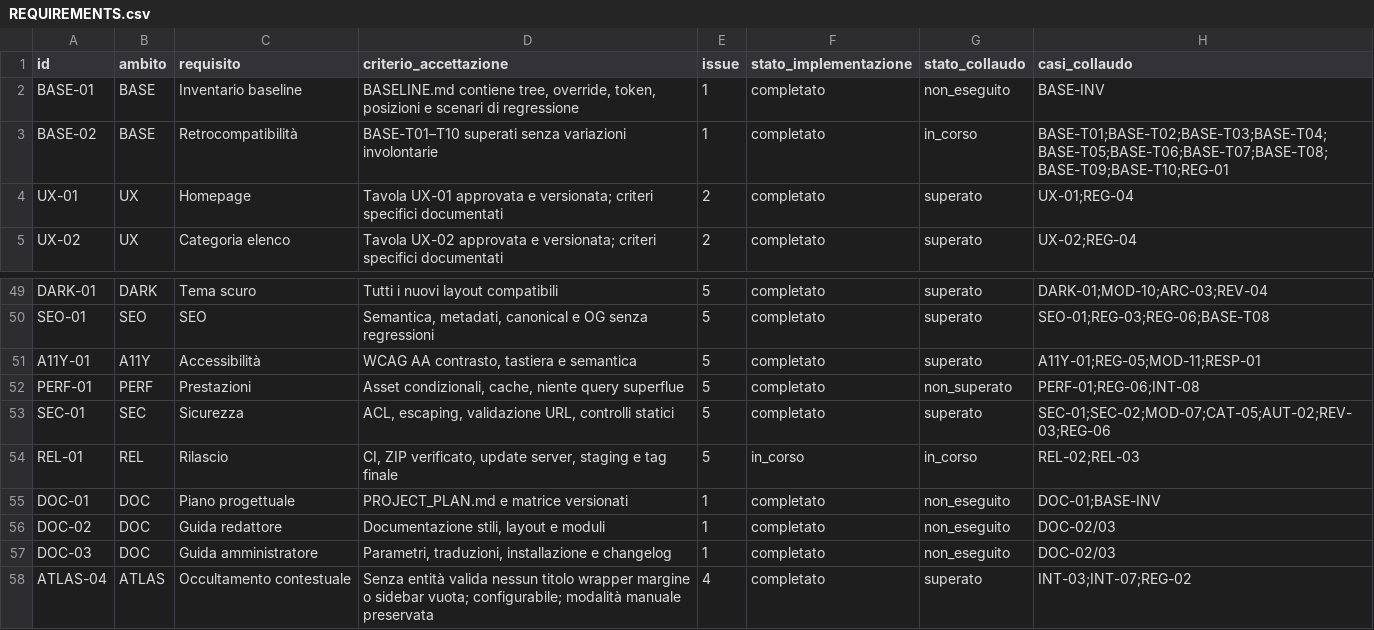
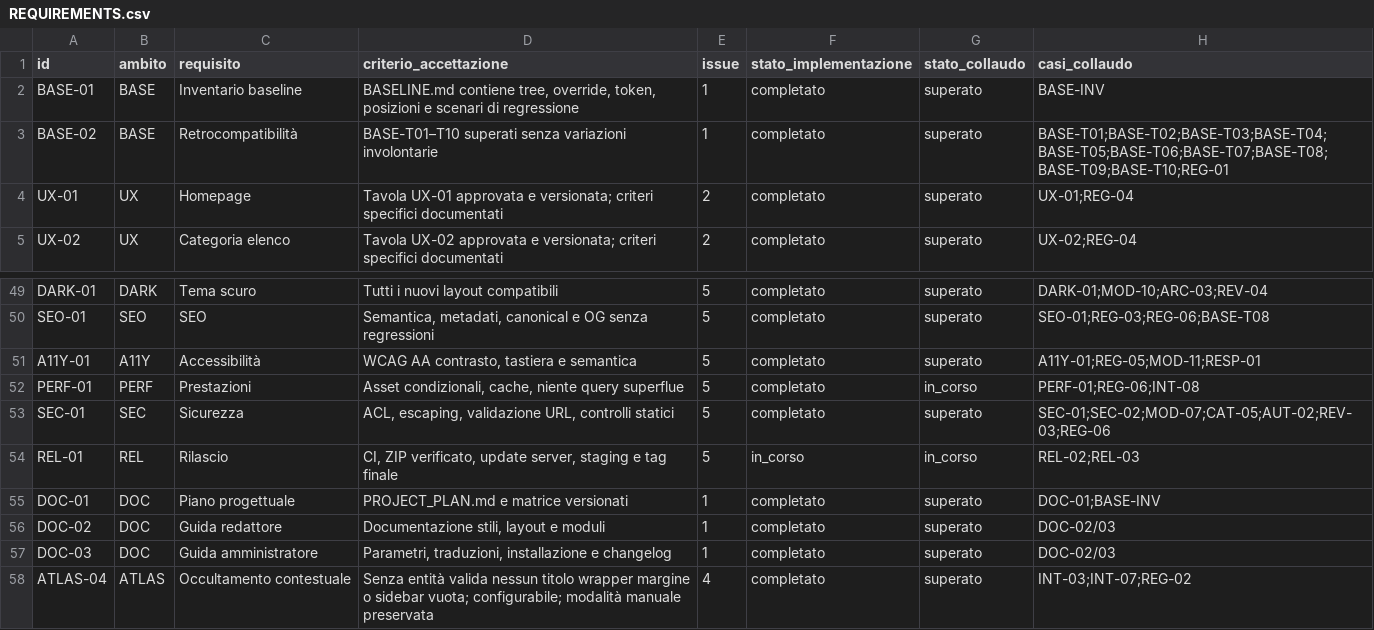
Before and after one commit to jeckodevelopment/tpl_operaplus, a CSV file: docs/magazine/REQUIREMENTS.csv, drawn as a sheet; only a part is shown, gaps mark what is left out.

Commit message:
docs: record final acceptance lot 9A and baseline audit (#71)
* docs: record final acceptance lot 9A (ESITI_COLLAUDO.csv)

* docs: record final acceptance lot 9A (REQUIREMENTS.csv)

* docs: record final acceptance lot 9A (COLLAUDO.md)

```diff
--- a/docs/magazine/REQUIREMENTS.csv
+++ b/docs/magazine/REQUIREMENTS.csv
@@ -1,4 +1,4 @@
 id,ambito,requisito,criterio_accettazione,issue,stato_implementazione,stato_collaudo,casi_collaudo
-"BASE-01","BASE","Inventario baseline","BASELINE.md contiene tree, override, token, posizioni e scenari di regressione","1","completato","non_eseguito","BASE-INV"
-"BASE-02","BASE","Retrocompatibilità","BASE-T01–T10 superati senza variazioni involontarie","1","completato","in_corso","BASE-T01;BASE-T02;BASE-T03;BASE-T04;BASE-T05;BASE-T06;BASE-T07;BASE-T08;BASE-T09;BASE-T10;REG-01"
+"BASE-01","BASE","Inventario baseline","BASELINE.md contiene tree, override, token, posizioni e scenari di regressione","1","completato","superato","BASE-INV"
+"BASE-02","BASE","Retrocompatibilità","BASE-T01–T10 superati senza variazioni involontarie","1","completato","superato","BASE-T01;BASE-T02;BASE-T03;BASE-T04;BASE-T05;BASE-T06;BASE-T07;BASE-T08;BASE-T09;BASE-T10;REG-01"
 "UX-01","UX","Homepage","Tavola UX-01 approvata e versionata; criteri specifici documentati","2","completato","superato","UX-01;REG-04"
@@ -51,8 +51,8 @@ id,ambito,requisito,criterio_accettazione,issue,stato_implementazione,stato_coll
 "A11Y-01","A11Y","Accessibilità","WCAG AA contrasto, tastiera e semantica","5","completato","superato","A11Y-01;REG-05;MOD-11;RESP-01"
-"PERF-01","PERF","Prestazioni","Asset condizionali, cache, niente query superflue","5","completato","non_superato","PERF-01;REG-06;INT-08"
+"PERF-01","PERF","Prestazioni","Asset condizionali, cache, niente query superflue","5","completato","in_corso","PERF-01;REG-06;INT-08"
 "SEC-01","SEC","Sicurezza","ACL, escaping, validazione URL, controlli statici","5","completato","superato","SEC-01;SEC-02;MOD-07;CAT-05;AUT-02;REV-03;REG-06"
 "REL-01","REL","Rilascio","CI, ZIP verificato, update server, staging e tag finale","5","in_corso","in_corso","REL-02;REL-03"
-"DOC-01","DOC","Piano progettuale","PROJECT_PLAN.md e matrice versionati","1","completato","non_eseguito","DOC-01;BASE-INV"
-"DOC-02","DOC","Guida redattore","Documentazione stili, layout e moduli","1","completato","non_eseguito","DOC-02/03"
-"DOC-03","DOC","Guida amministratore","Parametri, traduzioni, installazione e changelog","1","completato","non_eseguito","DOC-02/03"
+"DOC-01","DOC","Piano progettuale","PROJECT_PLAN.md e matrice versionati","1","completato","superato","DOC-01;BASE-INV"
+"DOC-02","DOC","Guida redattore","Documentazione stili, layout e moduli","1","completato","superato","DOC-02/03"
+"DOC-03","DOC","Guida amministratore","Parametri, traduzioni, installazione e changelog","1","completato","superato","DOC-02/03"
 "ATLAS-04","ATLAS","Occultamento contestuale","Senza entità valida nessun titolo wrapper margine o sidebar vuota; configurabile; modalità manuale preservata","4","completato","superato","INT-03;INT-07;REG-02"
```
Also changed, not shown: docs/magazine/ESITI_COLLAUDO.csv, 1 other file.
